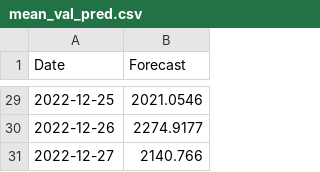
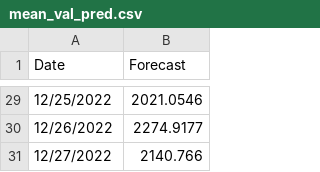
Before and after one commit to DaG0ng/Otherdeed_Price_Prediction, a CSV file: mean_val_pred.csv, drawn as a sheet; only a part is shown, gaps mark what is left out; the diff covers the shown part only.

```diff
--- a/mean_val_pred.csv
+++ b/mean_val_pred.csv
@@ -29,3 +29,3 @@ Date,Forecast
-2022-12-25,2021.0546
-2022-12-26,2274.9177
-2022-12-27,2140.766
+12/25/2022,2021.0546
+12/26/2022,2274.9177
+12/27/2022,2140.766
```
Also changed, not shown: 28 edited cells elsewhere in this file, 1 other file.
